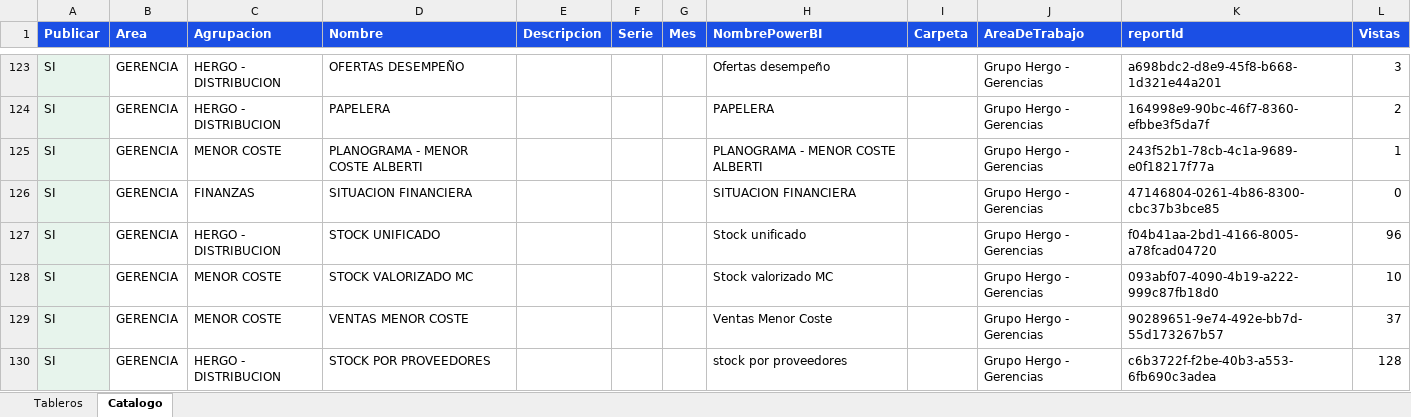
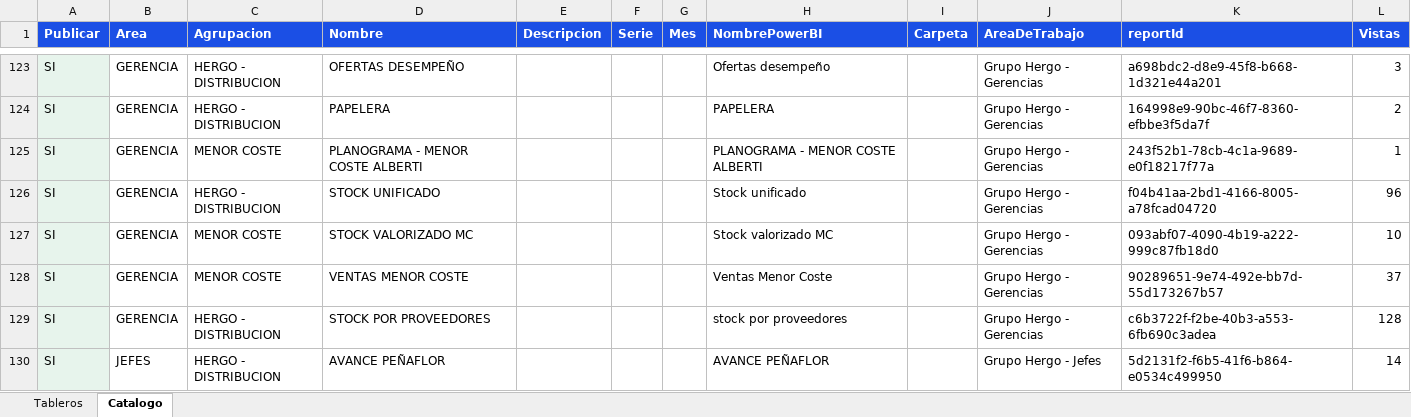
Before and after one commit to planeamientocomercialhergo-cyber/tableros-powerbi, an Excel workbook: LINKS POWER BI.xlsx, sheet Catalogo, drawn as a sheet; only a part is shown, gaps mark what is left out; the shorter side is filled out with more unchanged rows; values as stored, in another font and other column widths than the file's, no borders; the diff names each change by its address in the sheet, - before the commit and + after, or states it on an @@ line.

```diff
--- a/LINKS POWER BI.xlsx (sheet Catalogo)
+++ b/LINKS POWER BI.xlsx (sheet Catalogo)
-row 126: SI | GERENCIA | FINANZAS | SITUACION FINANCIERA |  |  |  | SITUACION FINANCIERA |  | Grupo Hergo - Gerencias | 47146804-0261-4b86-8300-cbc37b3bce85 | 0
```
Also changed, not shown: sheet Tableros, 1 other file.
